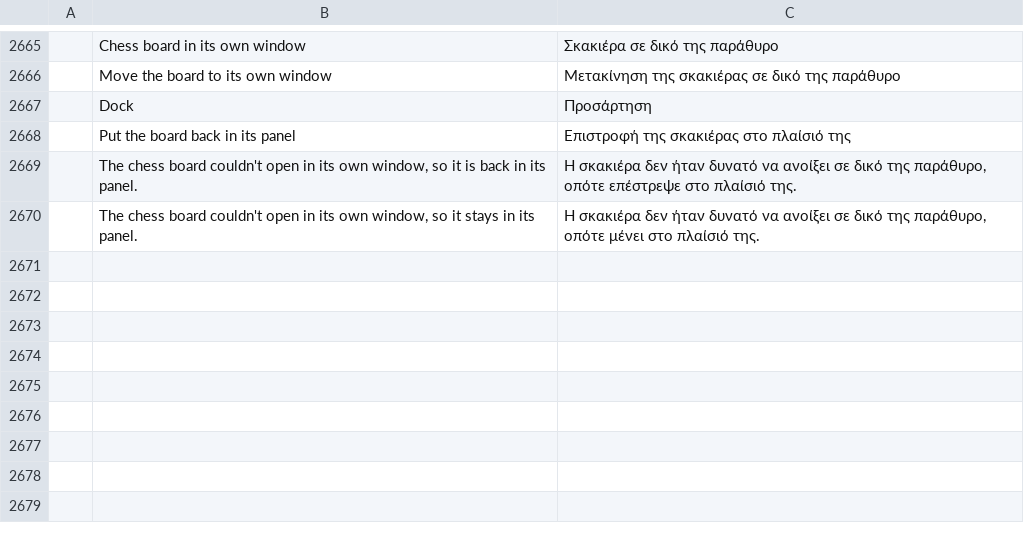
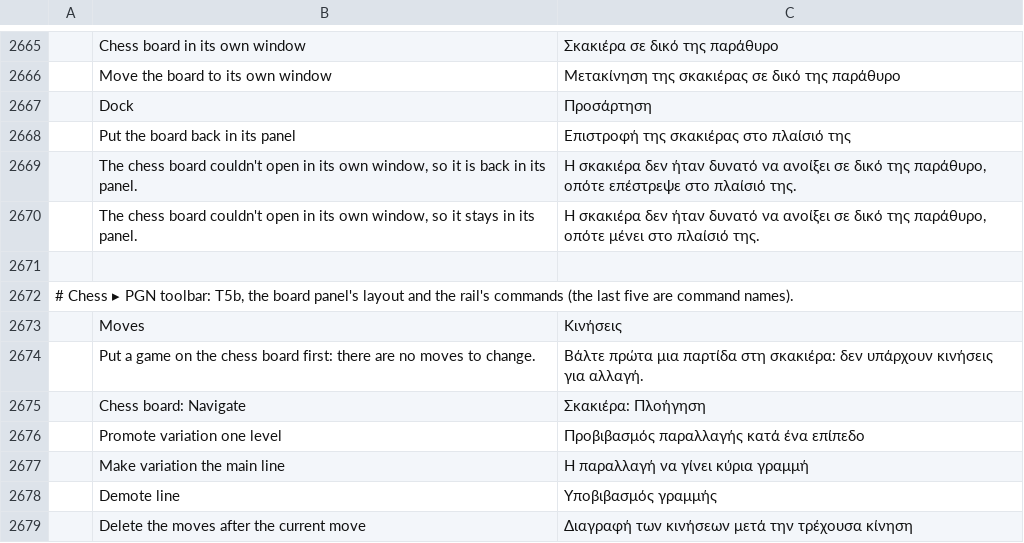
Before and after one commit to DarcioAlberico/pdfcraft-xadrez, a TSV file: crates/ui-egui/src/i18n/el.tsv, drawn as a sheet; only a part is shown, gaps mark what is left out; the diff names each change by its address in the sheet, - before the commit and + after, or states it on an @@ line.

```diff
--- a/crates/ui-egui/src/i18n/el.tsv
+++ b/crates/ui-egui/src/i18n/el.tsv
+row 2671: (empty)
+row 2672: # Chess ▸ PGN toolbar: T5b, the board panel's layout and the rail's commands (the last five are command names).
+row 2673:  | Moves | Κινήσεις
+row 2674:  | Put a game on the chess board first: there are no moves to change. | Βάλτε πρώτα μια παρτίδα στη σκακιέρα: δεν υπάρχουν κινήσεις για αλλαγή.
+row 2675:  | Chess board: Navigate | Σκακιέρα: Πλοήγηση
+row 2676:  | Promote variation one level | Προβιβασμός παραλλαγής κατά ένα επίπεδο
+row 2677:  | Make variation the main line | Η παραλλαγή να γίνει κύρια γραμμή
+row 2678:  | Demote line | Υποβιβασμός γραμμής
+row 2679:  | Delete the moves after the current move | Διαγραφή των κινήσεων μετά την τρέχουσα κίνηση
```
Also changed, not shown: crates/ui-egui/src/i18n/bg.tsv, crates/ui-egui/src/i18n/kk.tsv, 31 other files.
